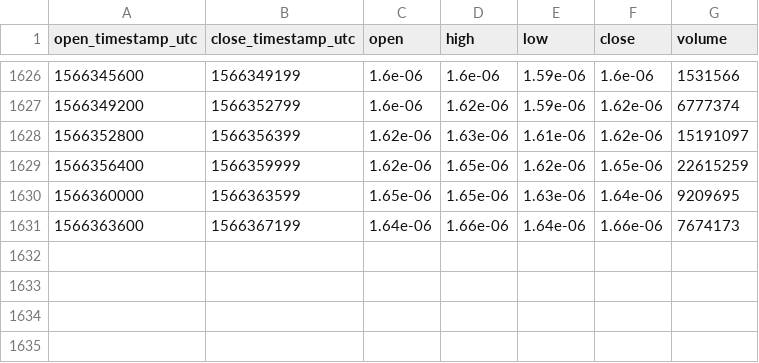
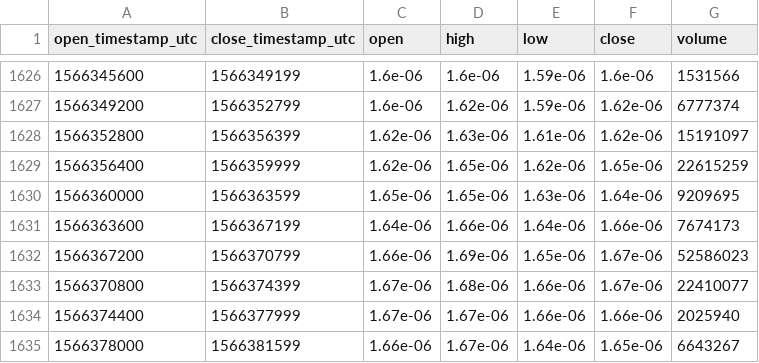
Before and after one commit to cryptobigbro/bitmex-TRXU19, a CSV file: bitmex-TRXU19-1h.csv, drawn as a sheet; only a part is shown, gaps mark what is left out.

Commit message:
Update OHLCV data.

```diff
--- a/bitmex-TRXU19-1h.csv
+++ b/bitmex-TRXU19-1h.csv
@@ -1631 +1631,5 @@ open_timestamp_utc,close_timestamp_utc,open,high,low,close,volume
 1566363600,1566367199,1.64e-06,1.66e-06,1.64e-06,1.66e-06,7674173
+1566367200,1566370799,1.66e-06,1.69e-06,1.65e-06,1.67e-06,52586023
+1566370800,1566374399,1.67e-06,1.68e-06,1.66e-06,1.67e-06,22410077
+1566374400,1566377999,1.67e-06,1.67e-06,1.66e-06,1.66e-06,2025940
+1566378000,1566381599,1.66e-06,1.67e-06,1.64e-06,1.65e-06,6643267
```
